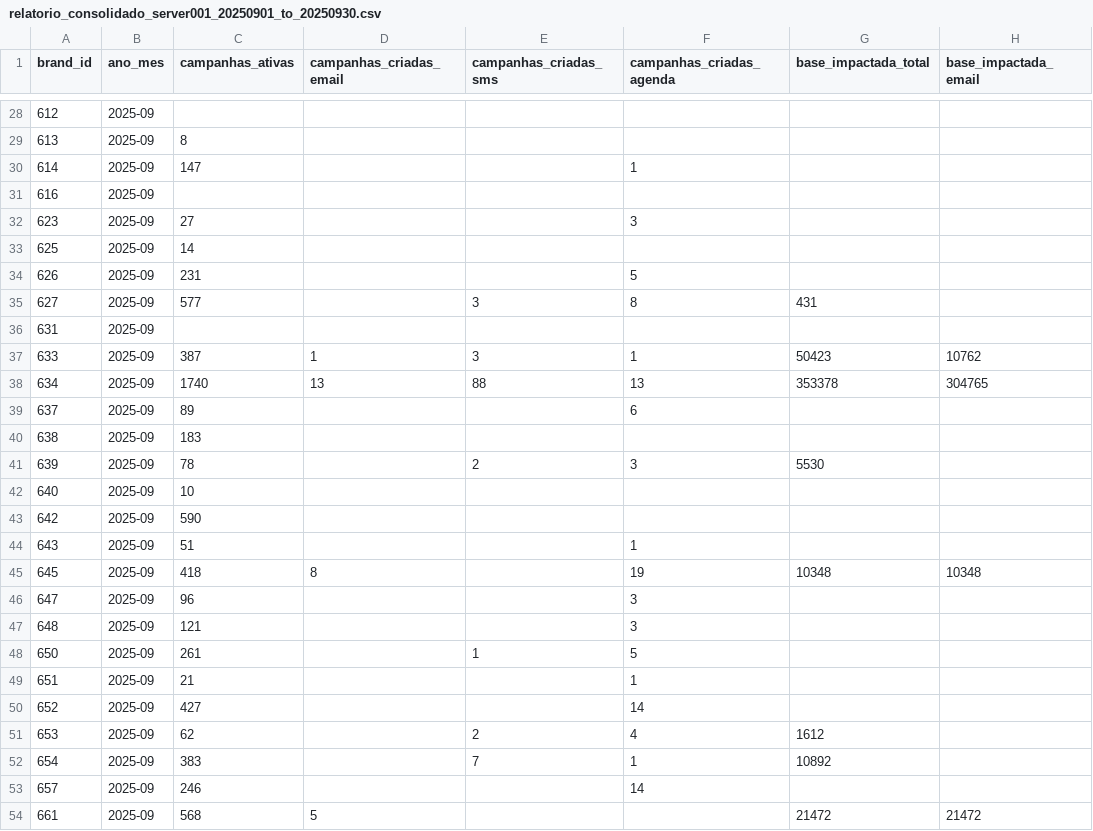
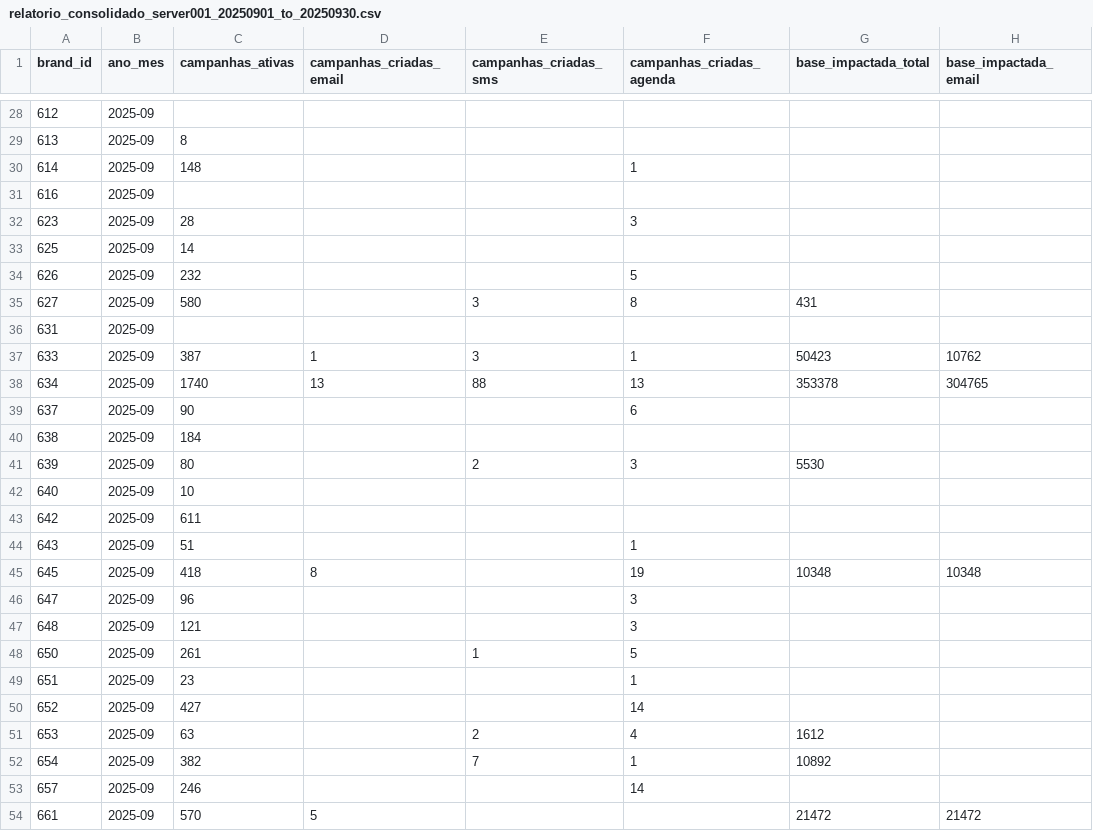
Before and after one commit to henriquecrmbonus/healthscore, a CSV file: relatorio_consolidado_server001_20250901_to_20250930.csv, drawn as a sheet; only a part is shown, gaps mark what is left out; the diff covers the shown part only; the diff names each change by its address in the sheet, - before the commit and + after, or states it on an @@ line.

Commit message:
Use status=1 for campanhas_ativas

```diff
--- a/relatorio_consolidado_server001_20250901_to_20250930.csv
+++ b/relatorio_consolidado_server001_20250901_to_20250930.csv
-C30 (campanhas_ativas): 147
+C30 (campanhas_ativas): 148
-C32 (campanhas_ativas): 27
+C32 (campanhas_ativas): 28
-C34 (campanhas_ativas): 231
+C34 (campanhas_ativas): 232
-C35 (campanhas_ativas): 577
+C35 (campanhas_ativas): 580
-C39 (campanhas_ativas): 89
+C39 (campanhas_ativas): 90
-C40 (campanhas_ativas): 183
+C40 (campanhas_ativas): 184
-C41 (campanhas_ativas): 78
+C41 (campanhas_ativas): 80
-C43 (campanhas_ativas): 590
+C43 (campanhas_ativas): 611
-C49 (campanhas_ativas): 21
+C49 (campanhas_ativas): 23
-C51 (campanhas_ativas): 62
+C51 (campanhas_ativas): 63
-C52 (campanhas_ativas): 383
+C52 (campanhas_ativas): 382
-C54 (campanhas_ativas): 568
+C54 (campanhas_ativas): 570
```
Also changed, not shown: 9 edited cells elsewhere in this file, 1 other file.
